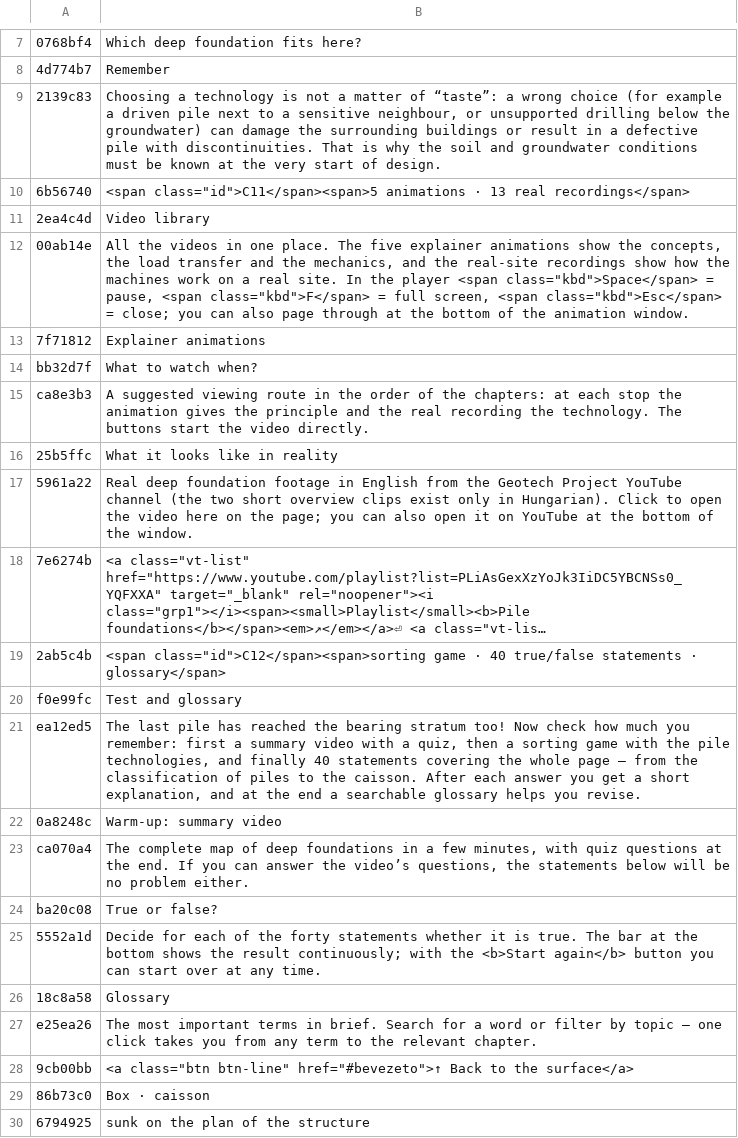
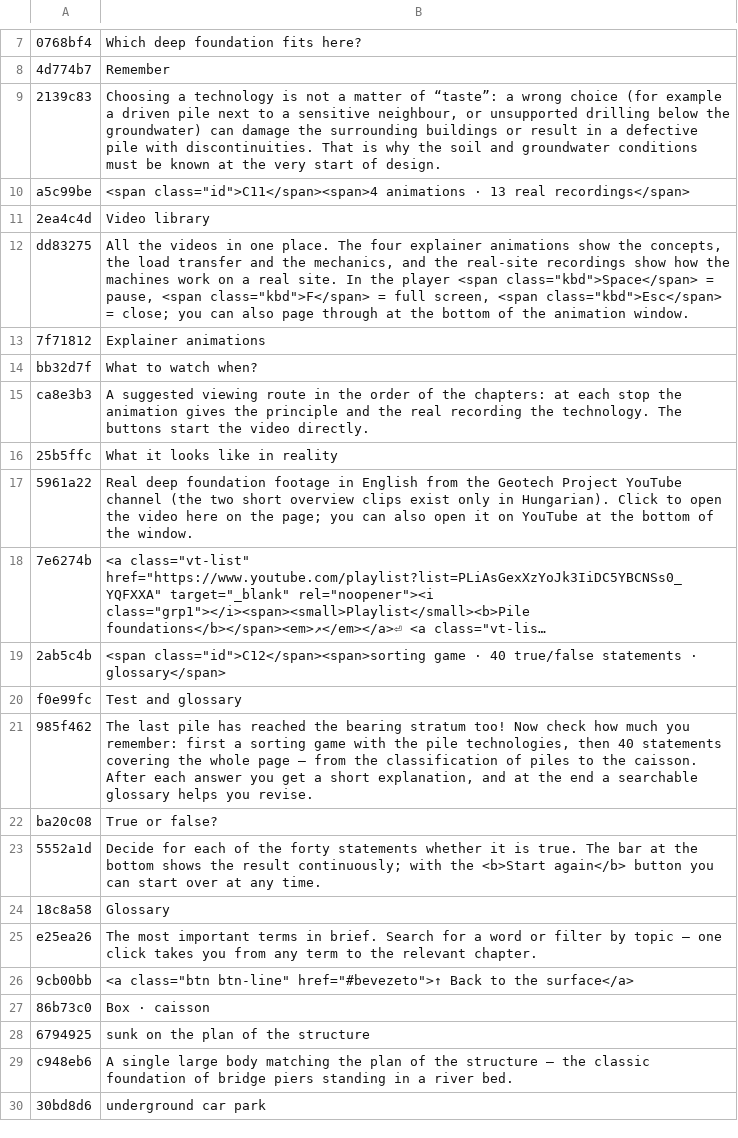
Before and after one commit to MBalika/melyalapozasok, a TSV file: _src/i18n/en_10.tsv, drawn as a sheet; only a part is shown, gaps mark what is left out; the shorter side is filled out with more unchanged rows; long unchanged cells end in …; removed rows and columns are numbered as before the commit, all else as after; the diff names each change by its address in the sheet, - before the commit and + after, or states it on an @@ line.

```diff
--- a/_src/i18n/en_10.tsv
+++ b/_src/i18n/en_10.tsv
-row 10: 6b56740 | <span class="id">C11</span><span>5 animations · 13 real recordings</span>
+row 10: a5c99be | <span class="id">C11</span><span>4 animations · 13 real recordings</span>
-row 12: 00ab14e | All the videos in one place. The five explainer animations show the concepts, the load transfer and the mechanics, and the real-site recordings show how the machines work on a real site. In the player <span class="kbd">Space</span> = pause, <span class="kbd">F</span> = full screen, <span class="kbd">Esc</span> = close; you can also page through at the bottom of the animation window.
+row 12: dd83275 | All the videos in one place. The four explainer animations show the concepts, the load transfer and the mechanics, and the real-site recordings show how the machines work on a real site. In the player <span class="kbd">Space</span> = pause, <span class="kbd">F</span> = full screen, <span class="kbd">Esc</span> = close; you can also page through at the bottom of the animation window.
-row 21: ea12ed5 | The last pile has reached the bearing stratum too! Now check how much you remember: first a summary video with a quiz, then a sorting game with the pile technologies, and finally 40 statements covering the whole page – from the classification of piles to the caisson. After each answer you get a short explanation, and at the end a searchable glossary helps you revise.
-row 22: 0a8248c | Warm-up: summary video
-row 23: ca070a4 | The complete map of deep foundations in a few minutes, with quiz questions at the end. If you can answer the video’s questions, the statements below will be no problem either.
+row 21: 985f462 | The last pile has reached the bearing stratum too! Now check how much you remember: first a sorting game with the pile technologies, then 40 statements covering the whole page – from the classification of piles to the caisson. After each answer you get a short explanation, and at the end a searchable glossary helps you revise.
```
Also changed, not shown: _src/i18n/en_01.tsv, _src/i18n/en_13.tsv, 26 other files.
